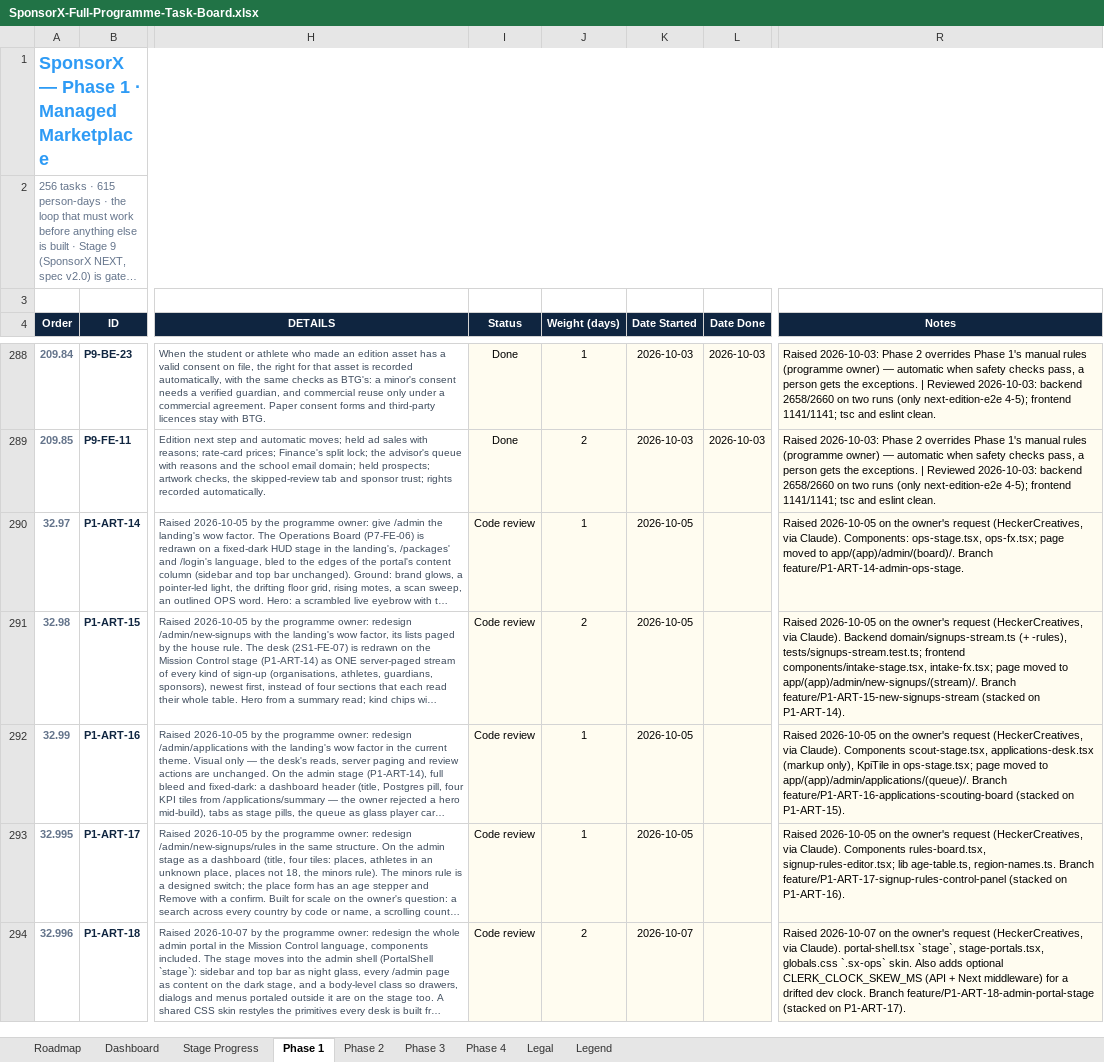
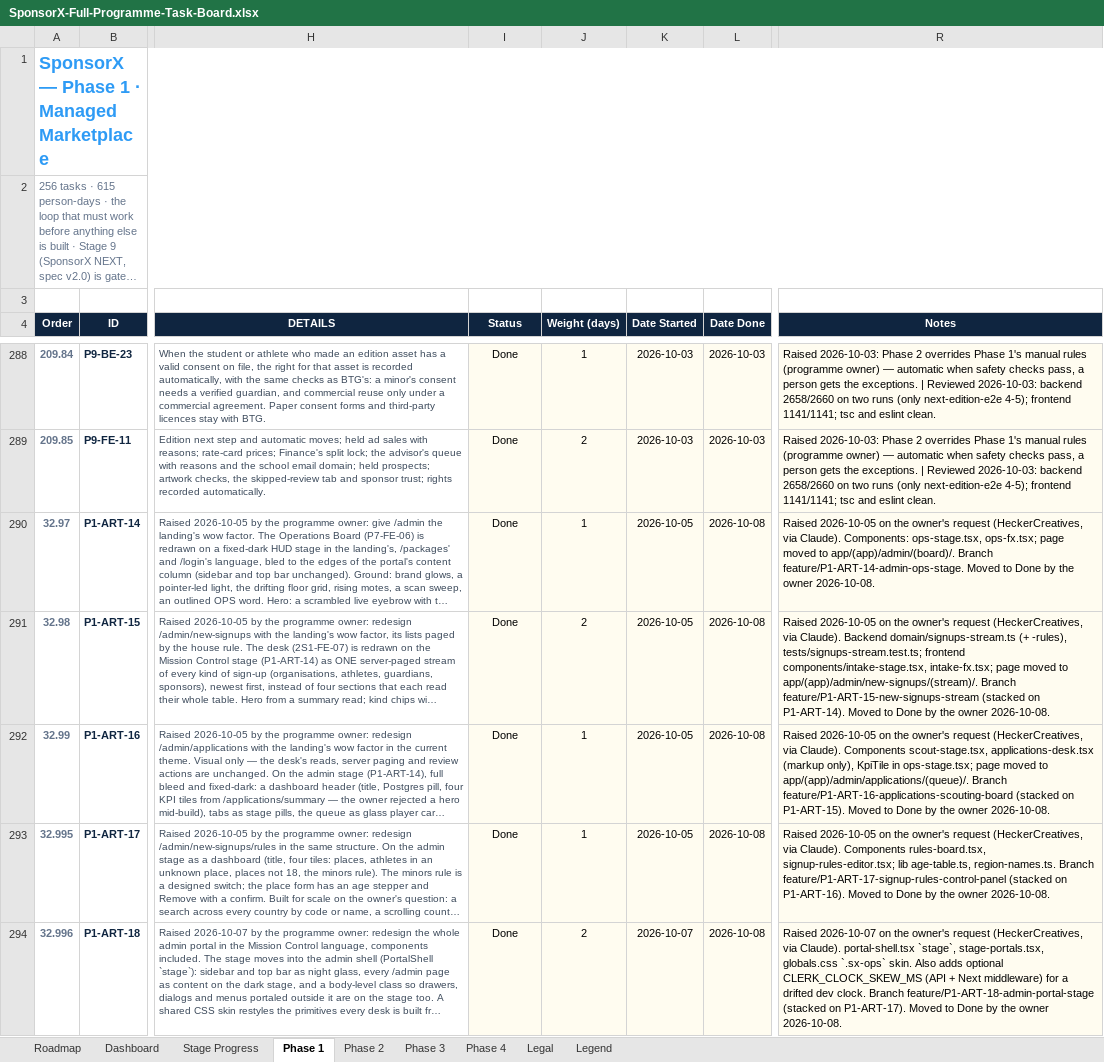
Before and after one commit to BTG-Sports/sponsorX_dev, an Excel workbook: Claude outputs/SponsorX-Full-Programme-Task-Board.xlsx, sheet Phase 1, drawn as a sheet; only a part is shown, gaps mark what is left out; long unchanged cells end in …; values as stored, in another font and other column widths than the file's, no borders; conditional formats not drawn; the diff covers the shown part only; the diff names each change by its address in the sheet, - before the commit and + after, or states it on an @@ line.

```diff
--- a/Claude outputs/SponsorX-Full-Programme-Task-Board.xlsx (sheet Phase 1)
+++ b/Claude outputs/SponsorX-Full-Programme-Task-Board.xlsx (sheet Phase 1)
-I290:I294 (Status): Code review
+I290:I294 (Status): Done
-L290:L294 (Date Done): (empty)
+L290:L294 (Date Done): 2026-10-08
-R290 (Notes): …Branch feature/P1-ART-14-admin-ops-stage.
+R290 (Notes): …Branch feature/P1-ART-14-admin-ops-stage. Moved to Done by the owner 2026-10-08.
-R291 (Notes): …on P1-ART-14).
+R291 (Notes): …on P1-ART-14). Moved to Done by the owner 2026-10-08.
-R292 (Notes): …on P1-ART-15).
+R292 (Notes): …on P1-ART-15). Moved to Done by the owner 2026-10-08.
-R293 (Notes): …on P1-ART-16).
+R293 (Notes): …on P1-ART-16). Moved to Done by the owner 2026-10-08.
-R294 (Notes): …on P1-ART-17).
+R294 (Notes): …on P1-ART-17). Moved to Done by the owner 2026-10-08.
```
Also changed, not shown: 15 edited cells elsewhere in this sheet, sheet Stage Progress, sheet Phase 2.
